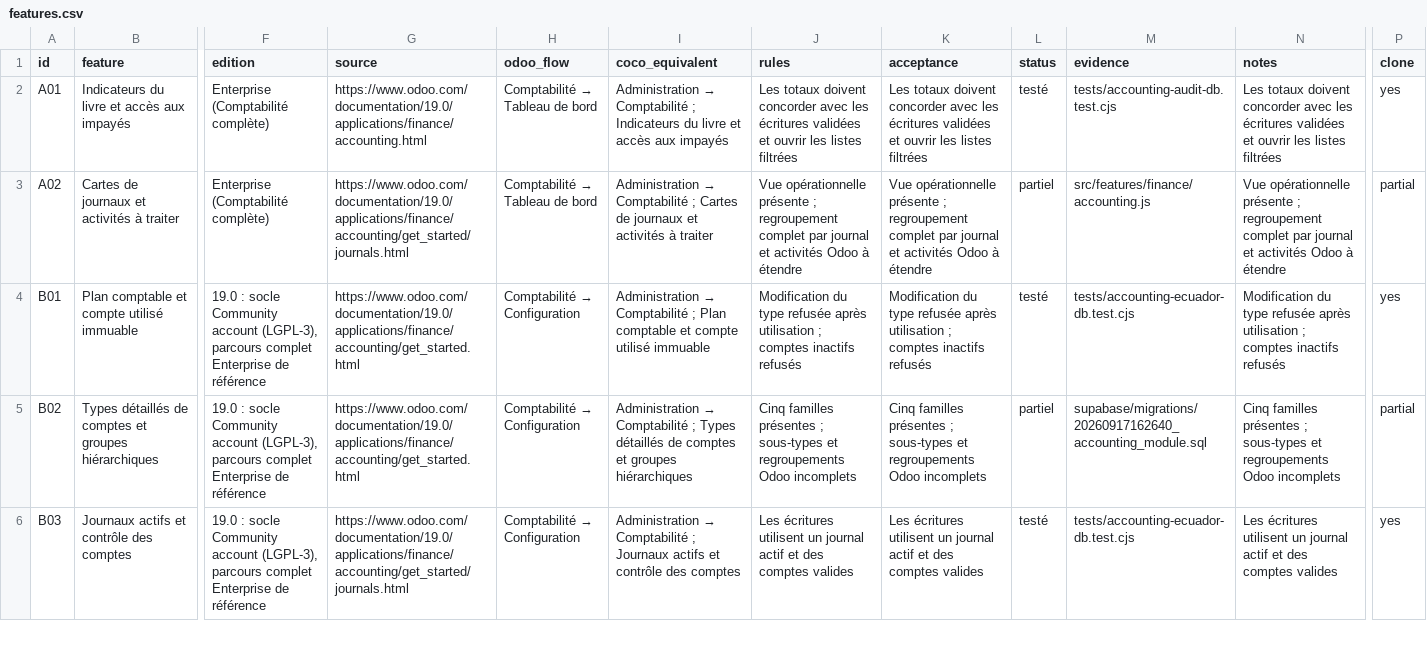
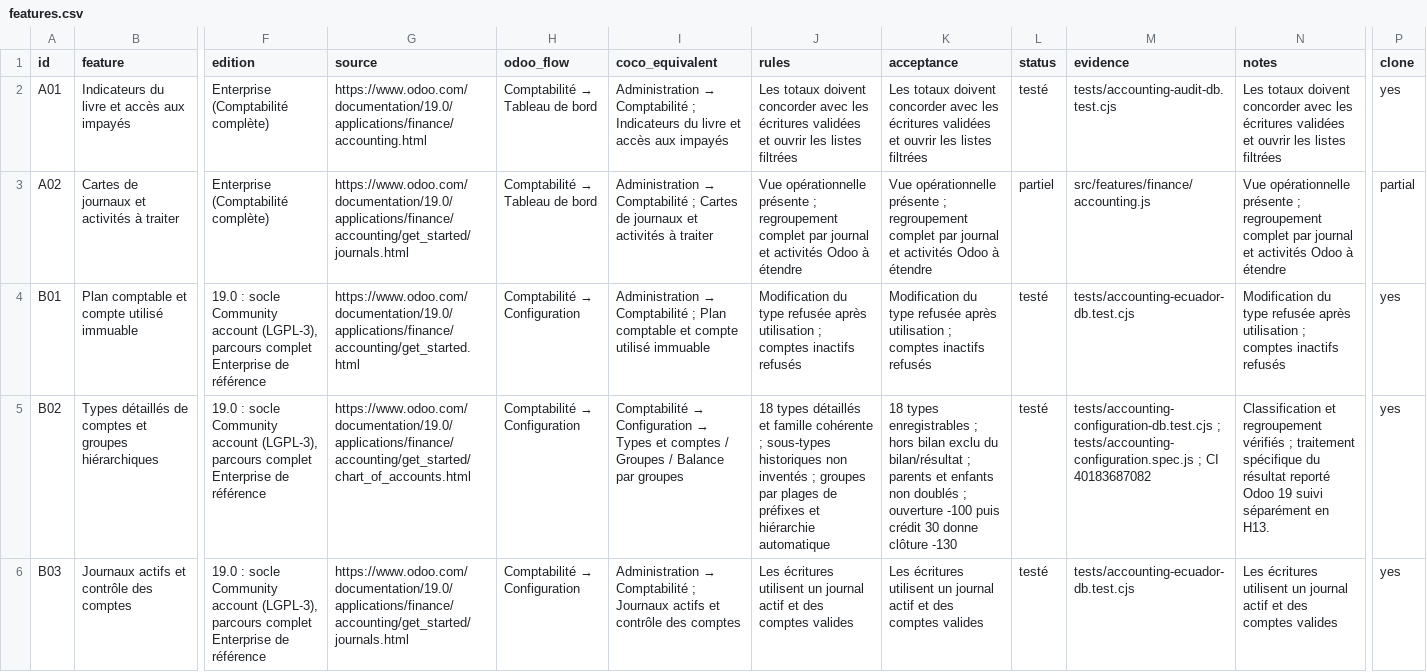
Before and after one commit to lisciandraj/Pro-manager-Gama, a CSV file: replica/accounting/features.csv, drawn as a sheet; only a part is shown, gaps mark what is left out; the diff covers the shown part only; the diff names each change by its address in the sheet, - before the commit and + after, or states it on an @@ line.

Commit message:
docs(accounting): archive verified migration and parity evidence

```diff
--- a/replica/accounting/features.csv
+++ b/replica/accounting/features.csv
-G5 (source): https://www.odoo.com/documentation/19.0/applications/finance/accounting/get_started.html
+G5 (source): https://www.odoo.com/documentation/19.0/applications/finance/accounting/get_started/chart_of_accounts.html
@@ I5 (coco_equivalent): Administration → Comptabilité ; Types détaillés de comptes et groupes hiérarchiques → Comptabilité → Configuration → Types et comptes / Groupes / Balance par groupes @@
-J5 (rules): Cinq familles présentes ; sous-types et regroupements Odoo incomplets
+J5 (rules): 18 types détaillés et famille cohérente ; sous-types historiques non inventés ; groupes par plages de préfixes et hiérarchie automatique
-K5 (acceptance): Cinq familles présentes ; sous-types et regroupements Odoo incomplets
+K5 (acceptance): 18 types enregistrables ; hors bilan exclu du bilan/résultat ; parents et enfants non doublés ; ouverture -100 puis crédit 30 donne clôture -130
-L5 (status): partiel
+L5 (status): testé
-M5 (evidence): supabase/migrations/20260917162640_accounting_module.sql
+M5 (evidence): tests/accounting-configuration-db.test.cjs ; tests/accounting-configuration.spec.js ; CI 40183687082
-N5 (notes): Cinq familles présentes ; sous-types et regroupements Odoo incomplets
+N5 (notes): Classification et regroupement vérifiés ; traitement spécifique du résultat reporté Odoo 19 suivi séparément en H13.
-P5 (clone): partial
+P5 (clone): yes
```
Also changed, not shown: 1 added row and 25 edited cells elsewhere in this file, 15 other files.
